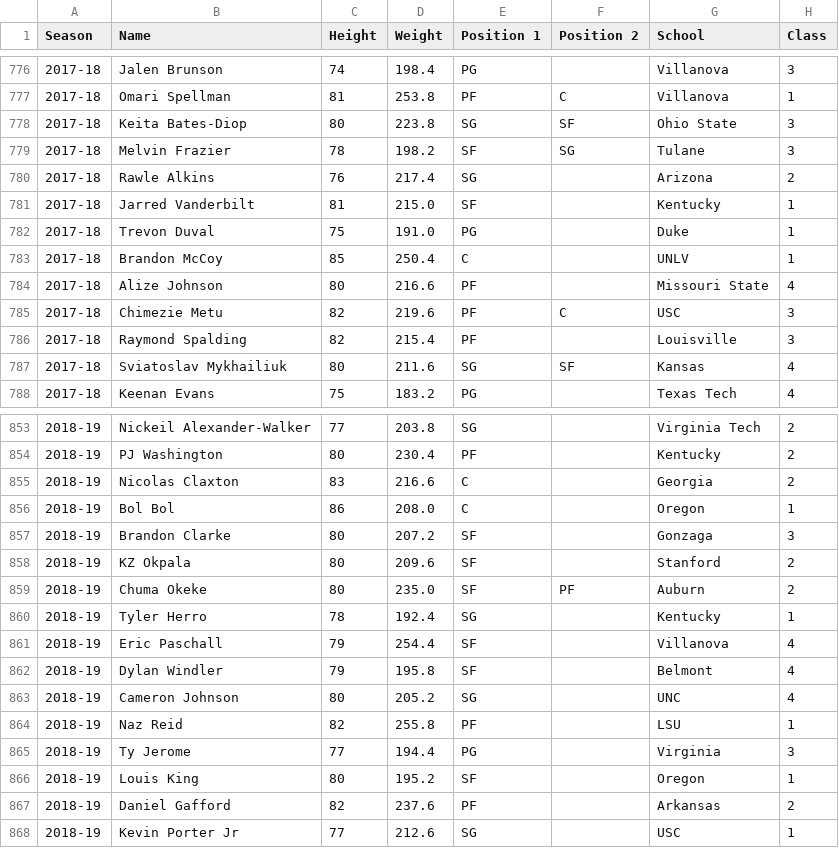
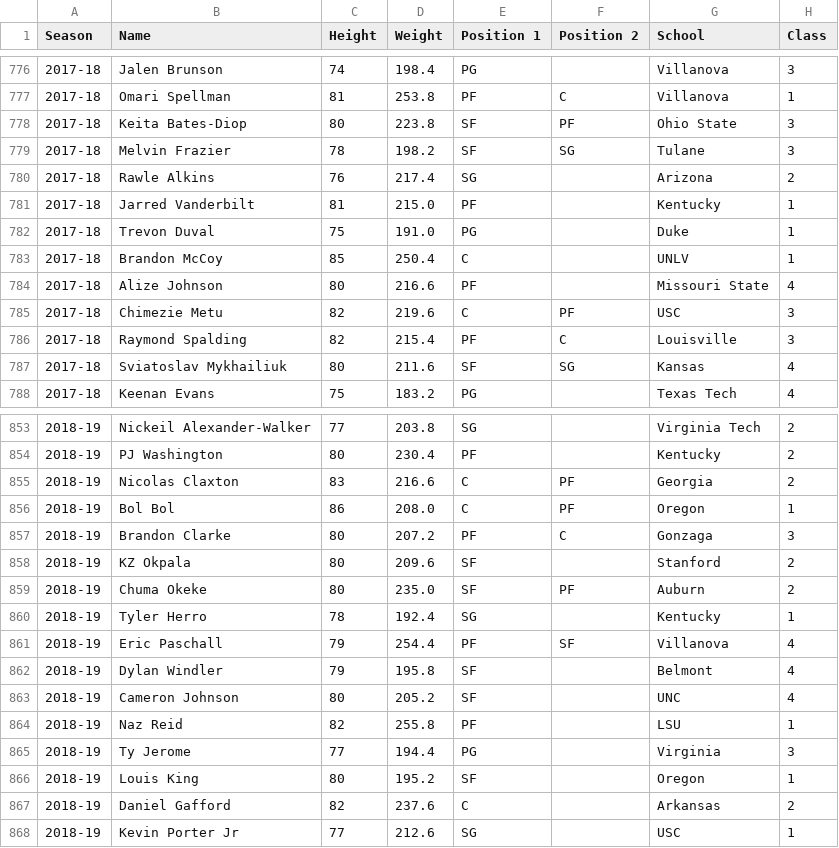
Before and after one commit to JasonG7234/NBA-Draft-Model, a CSV file: data/main.csv, drawn as a sheet; only a part is shown, gaps mark what is left out; the diff covers the shown part only; the diff names each change by its address in the sheet, - before the commit and + after, or states it on an @@ line.

Commit message:
fix: updated some positions

```diff
--- a/data/main.csv
+++ b/data/main.csv
-E778 (Position 1): SG
+E778 (Position 1): SF
-F778 (Position 2): SF
+F778 (Position 2): PF
-E781 (Position 1): SF
+E781 (Position 1): PF
-E785 (Position 1): PF
+E785 (Position 1): C
-F785 (Position 2): C
+F785 (Position 2): PF
-F786 (Position 2): (empty)
+F786 (Position 2): C
-E787 (Position 1): SG
+E787 (Position 1): SF
-F787 (Position 2): SF
+F787 (Position 2): SG
-F855:F856 (Position 2): (empty)
+F855:F856 (Position 2): PF
-E857 (Position 1): SF
+E857 (Position 1): PF
-F857 (Position 2): (empty)
+F857 (Position 2): C
-E861 (Position 1): SF
+E861 (Position 1): PF
-F861 (Position 2): (empty)
+F861 (Position 2): SF
-E863 (Position 1): SG
+E863 (Position 1): SF
-E867 (Position 1): PF
+E867 (Position 1): C
```
Also changed, not shown: 59 edited cells elsewhere in this file.
